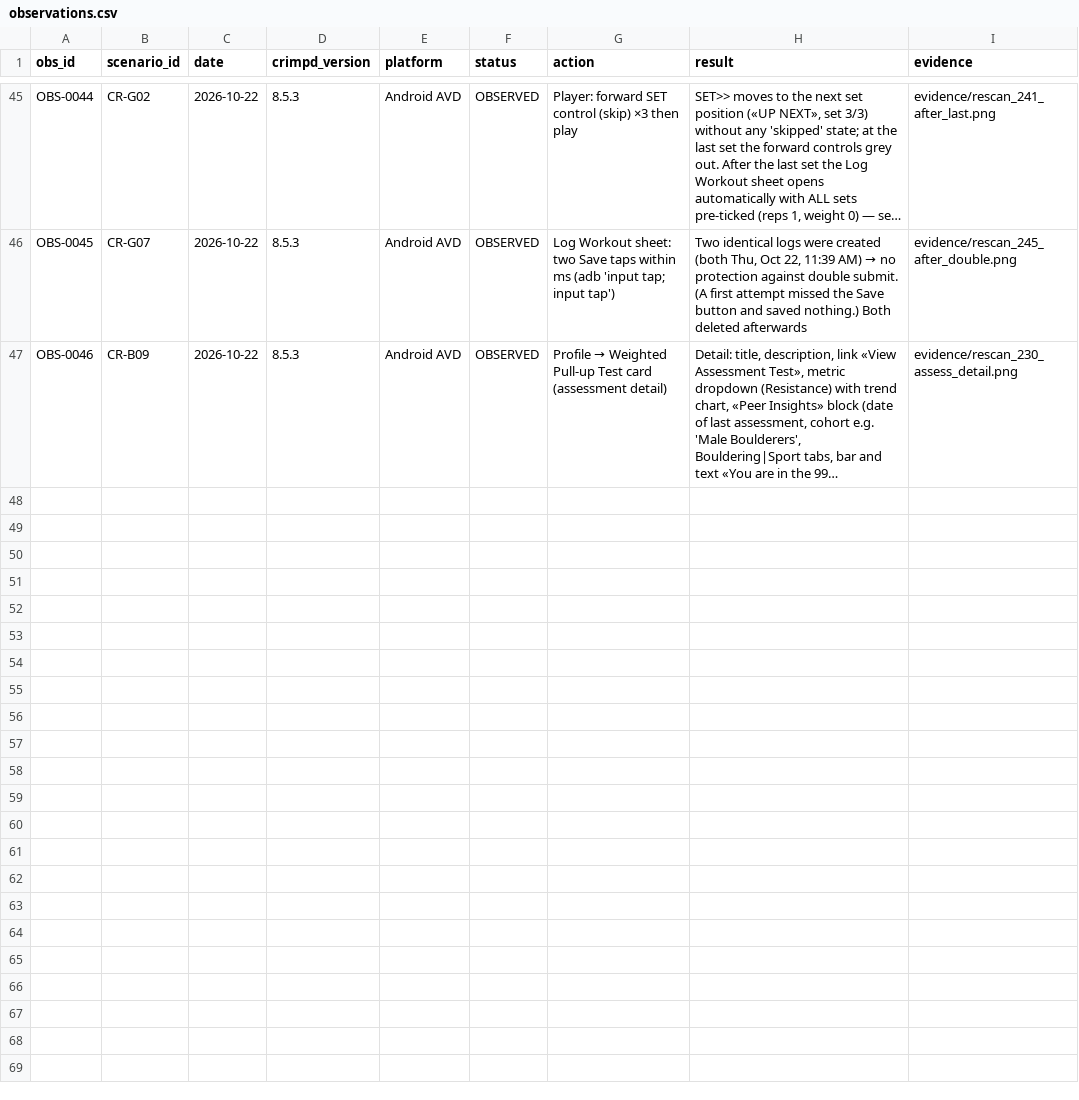
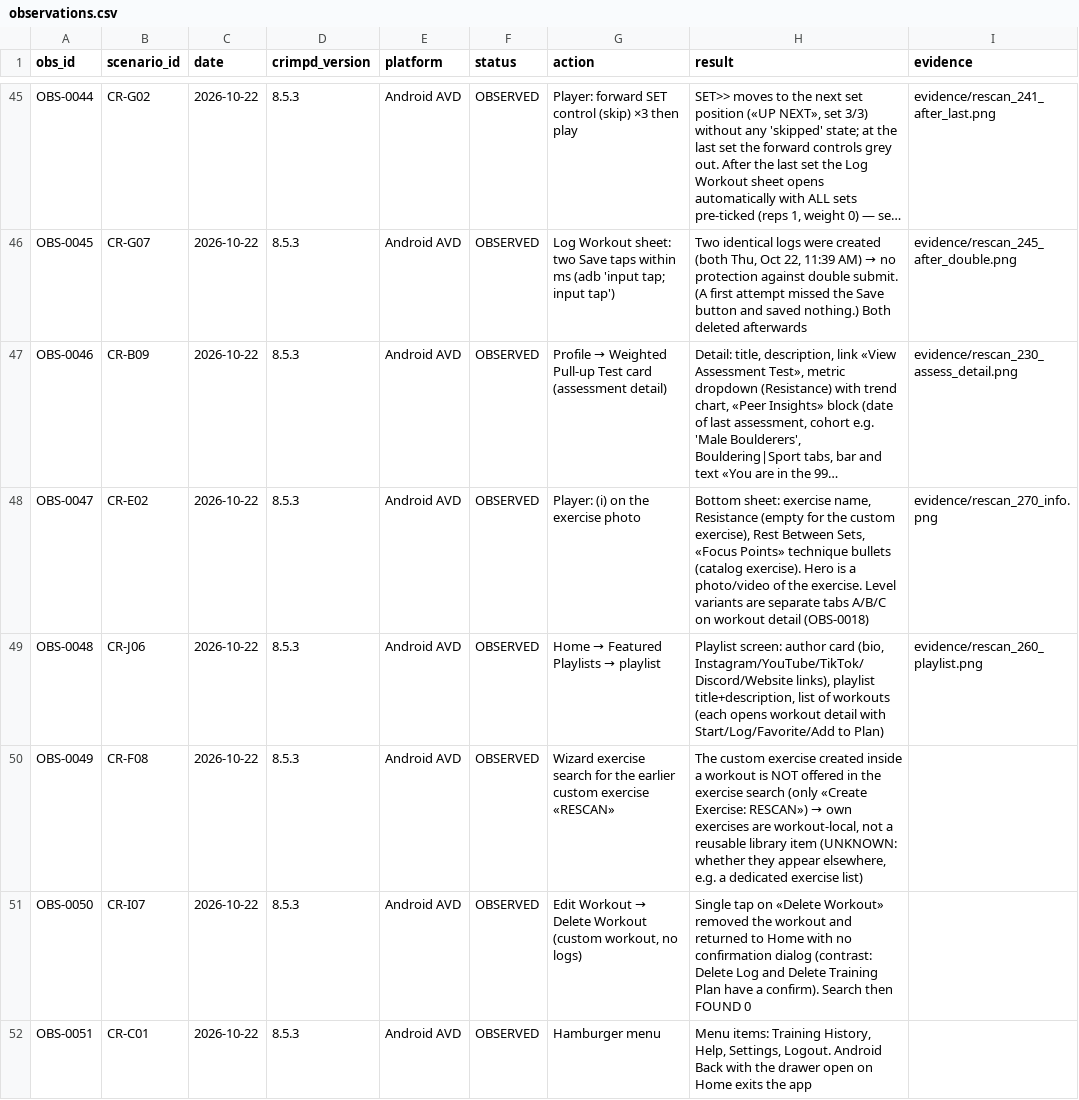
Before and after one commit to bimoool/pullup-trainer-bot, a CSV file: docs/research/crimpd-rescan-20261021/observations.csv, drawn as a sheet; only a part is shown, gaps mark what is left out; long unchanged cells end in …; the diff names each change by its address in the sheet, - before the commit and + after, or states it on an @@ line.

```diff
--- a/docs/research/crimpd-rescan-20261021/observations.csv
+++ b/docs/research/crimpd-rescan-20261021/observations.csv
+row 48: OBS-0047 | CR-E02 | 2026-10-22 | 8.5.3 | Android AVD | OBSERVED | Player: (i) on the exercise photo | Bottom sheet: exercise name, Resistance (empty for the custom exercise), Rest Between Sets, «Focus Points» technique bullets (catalog exercise). Hero is a photo/video of the exercise. Level variants are separate tabs A/B/C on workout detail (OBS-0018) | evidence/rescan_270_info.png
+row 49: OBS-0048 | CR-J06 | 2026-10-22 | 8.5.3 | Android AVD | OBSERVED | Home → Featured Playlists → playlist | Playlist screen: author card (bio, Instagram/YouTube/TikTok/Discord/Website links), playlist title+description, list of workouts (each opens workout detail with Start/Log/Favorite/Add to Plan) | evidence/rescan_260_playlist.png
+row 50: OBS-0049 | CR-F08 | 2026-10-22 | 8.5.3 | Android AVD | OBSERVED | Wizard exercise search for the earlier custom exercise «RESCAN» | The custom exercise created inside a workout is NOT offered in the exercise search (only «Create Exercise: RESCAN») → own exercises are workout-local, not a reusable library item (UNKNOWN: whether they appear elsewhere, e.g. a dedicated exercise list)
+row 51: OBS-0050 | CR-I07 | 2026-10-22 | 8.5.3 | Android AVD | OBSERVED | Edit Workout → Delete Workout (custom workout, no logs) | Single tap on «Delete Workout» removed the workout and returned to Home with no confirmation dialog (contrast: Delete Log and Delete Training Plan have a confirm). Search then FOUND 0
+row 52: OBS-0051 | CR-C01 | 2026-10-22 | 8.5.3 | Android AVD | OBSERVED | Hamburger menu | Menu items: Training History, Help, Settings, Logout. Android Back with the drawer open on Home exits the app
```
Also changed, not shown: docs/research/crimpd-rescan-20261021/comparison.csv, docs/research/crimpd-rescan-20261021/coverage.csv, 7 other files.
